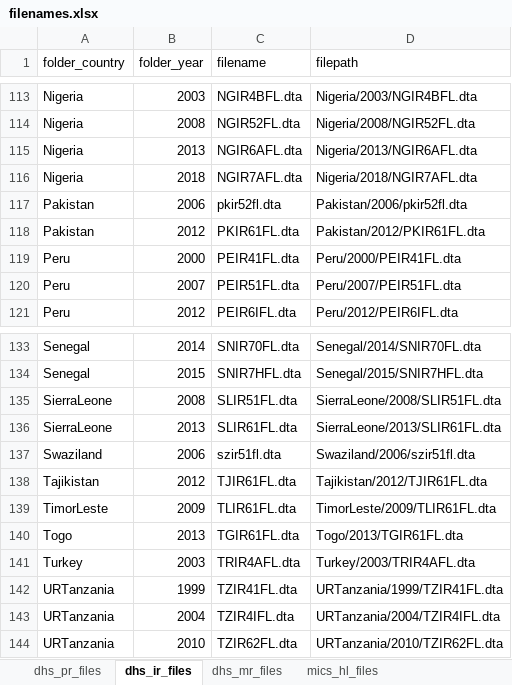
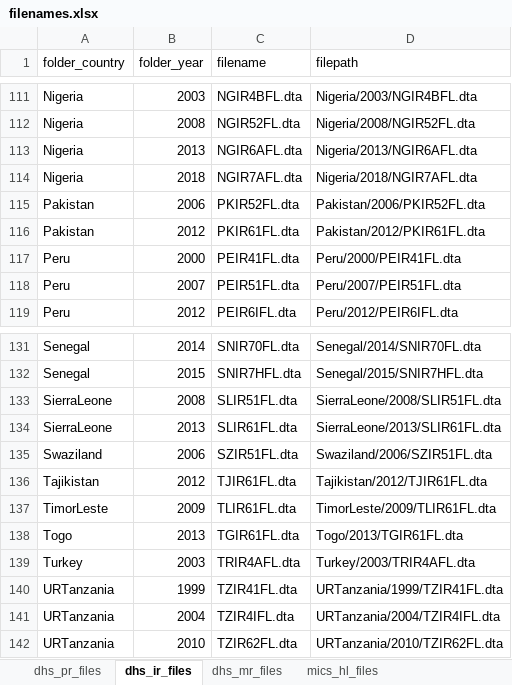
Before and after one commit to global-education-monitoring-report/wide2020, an Excel workbook: auxiliary_data/filenames.xlsx, sheet dhs_ir_files, drawn as a sheet; only a part is shown, gaps mark what is left out; values as stored, in another font and other column widths than the file's, no borders; addresses are those after the commit; the diff covers the shown part only; the diff names each change by its address in the sheet, - before the commit and + after, or states it on an @@ line.

```diff
--- a/auxiliary_data/filenames.xlsx (sheet dhs_ir_files)
+++ b/auxiliary_data/filenames.xlsx (sheet dhs_ir_files)
-C115 (filename): pkir52fl.dta
+C115 (filename): PKIR52FL.dta
-D115 (filepath): Pakistan/2006/pkir52fl.dta
+D115 (filepath): Pakistan/2006/PKIR52FL.dta
-C135 (filename): szir51fl.dta
+C135 (filename): SZIR51FL.dta
-D135 (filepath): Swaziland/2006/szir51fl.dta
+D135 (filepath): Swaziland/2006/SZIR51FL.dta
```
Also changed, not shown: 2 removed rows and 10 edited cells elsewhere in this sheet, sheet dhs_mr_files, sheet mics_hl_files, sheet dhs_pr_files, auxiliary_data/mics_dictionary_setcode.xlsx, 5 other files.
